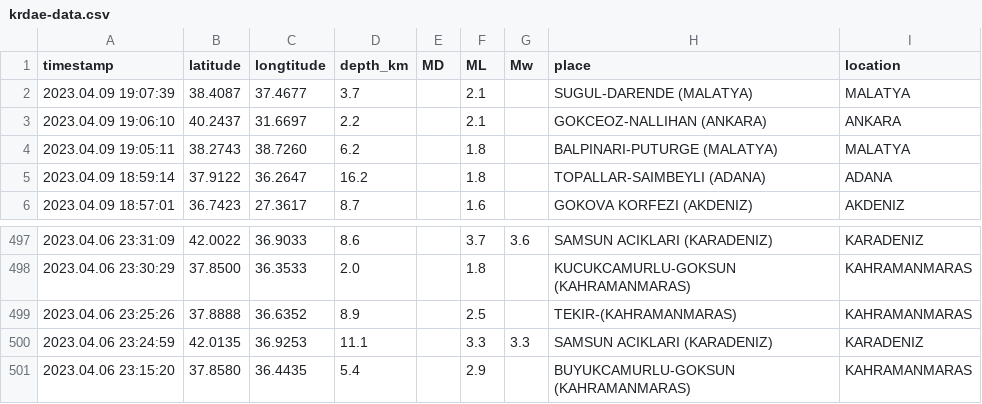
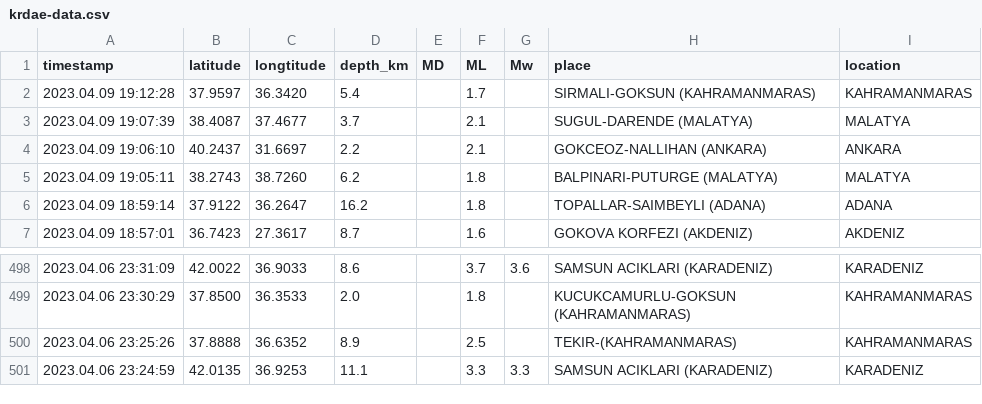
Before and after one commit to eozer/krdae-data, a CSV file: krdae-data.csv, drawn as a sheet; only a part is shown, gaps mark what is left out; removed rows and columns are numbered as before the commit, all else as after; the diff names each change by its address in the sheet, - before the commit and + after, or states it on an @@ line.

```diff
--- a/krdae-data.csv
+++ b/krdae-data.csv
+row 2: 2023.04.09 19:12:28 | 37.9597 | 36.3420 | 5.4 |  | 1.7 |  | SIRMALI-GOKSUN (KAHRAMANMARAS) | KAHRAMANMARAS
-row 501: 2023.04.06 23:15:20 | 37.8580 | 36.4435 | 5.4 |  | 2.9 |  | BUYUKCAMURLU-GOKSUN (KAHRAMANMARAS) | KAHRAMANMARAS
```
Also changed, not shown: 1 other file.
